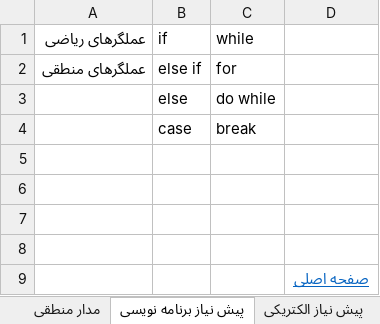
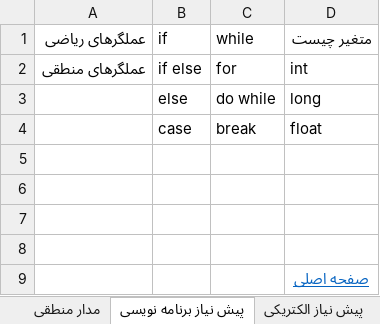
Before and after one commit to malekzahedi/arduinotadris, an Excel workbook: چارت آموزشی/آردوینو.xlsx, sheet پیش نیاز برنامه نویسی, drawn as a sheet; values as stored, in another font and other column widths than the file's, no borders; the diff names each change by its address in the sheet, - before the commit and + after, or states it on an @@ line.

Commit message:
some changes in excel

```diff
--- a/چارت آموزشی/آردوینو.xlsx (sheet پیش نیاز برنامه نویسی)
+++ b/چارت آموزشی/آردوینو.xlsx (sheet پیش نیاز برنامه نویسی)
-D1: (empty)
+D1: متغیر چیست
-B2 (if): else if
+B2 (if): if else
-D2 (متغیر چیست): (empty)
+D2 (متغیر چیست): int
-D3 (متغیر چیست): (empty)
+D3 (متغیر چیست): long
-D4 (متغیر چیست): (empty)
+D4 (متغیر چیست): float
```
